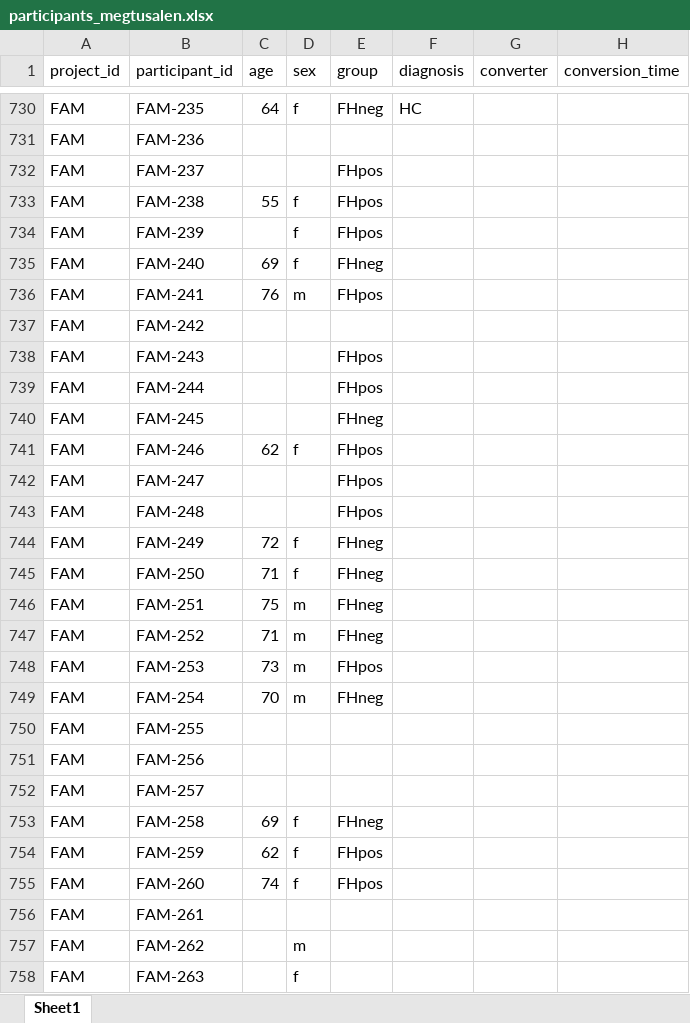
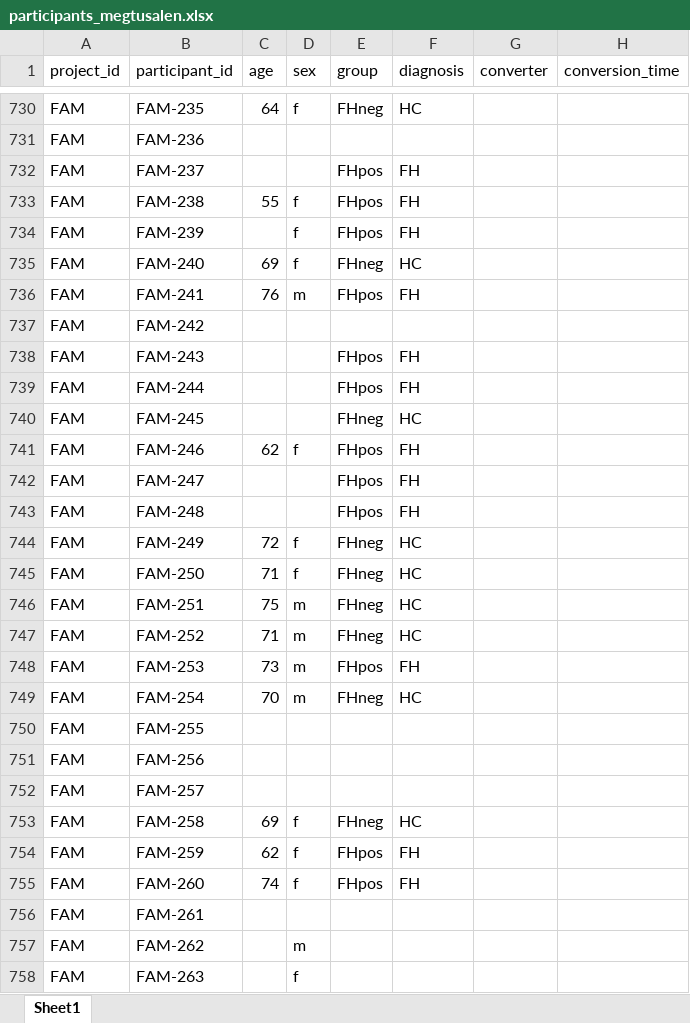
Before and after one commit to crisglav/megtusalen_validation2026, an Excel workbook: data/participants_megtusalen.xlsx, sheet Sheet1, drawn as a sheet; only a part is shown, gaps mark what is left out; values as stored, in another font and other column widths than the file's, no borders; the diff names each change by its address in the sheet, - before the commit and + after, or states it on an @@ line.

```diff
--- a/data/participants_megtusalen.xlsx (sheet Sheet1)
+++ b/data/participants_megtusalen.xlsx (sheet Sheet1)
-F732:F734 (diagnosis): (empty)
+F732:F734 (diagnosis): FH
-F735 (diagnosis): (empty)
+F735 (diagnosis): HC
-F736 (diagnosis): (empty)
+F736 (diagnosis): FH
-F738:F739 (diagnosis): (empty)
+F738:F739 (diagnosis): FH
-F740 (diagnosis): (empty)
+F740 (diagnosis): HC
-F741:F743 (diagnosis): (empty)
+F741:F743 (diagnosis): FH
-F744:F747 (diagnosis): (empty)
+F744:F747 (diagnosis): HC
-F748 (diagnosis): (empty)
+F748 (diagnosis): FH
-F749 (diagnosis): (empty)
+F749 (diagnosis): HC
-F753 (diagnosis): (empty)
+F753 (diagnosis): HC
-F754:F755 (diagnosis): (empty)
+F754:F755 (diagnosis): FH
```
Also changed, not shown: results/participants_megtusalen_corrected.xlsx, 1 other file.
